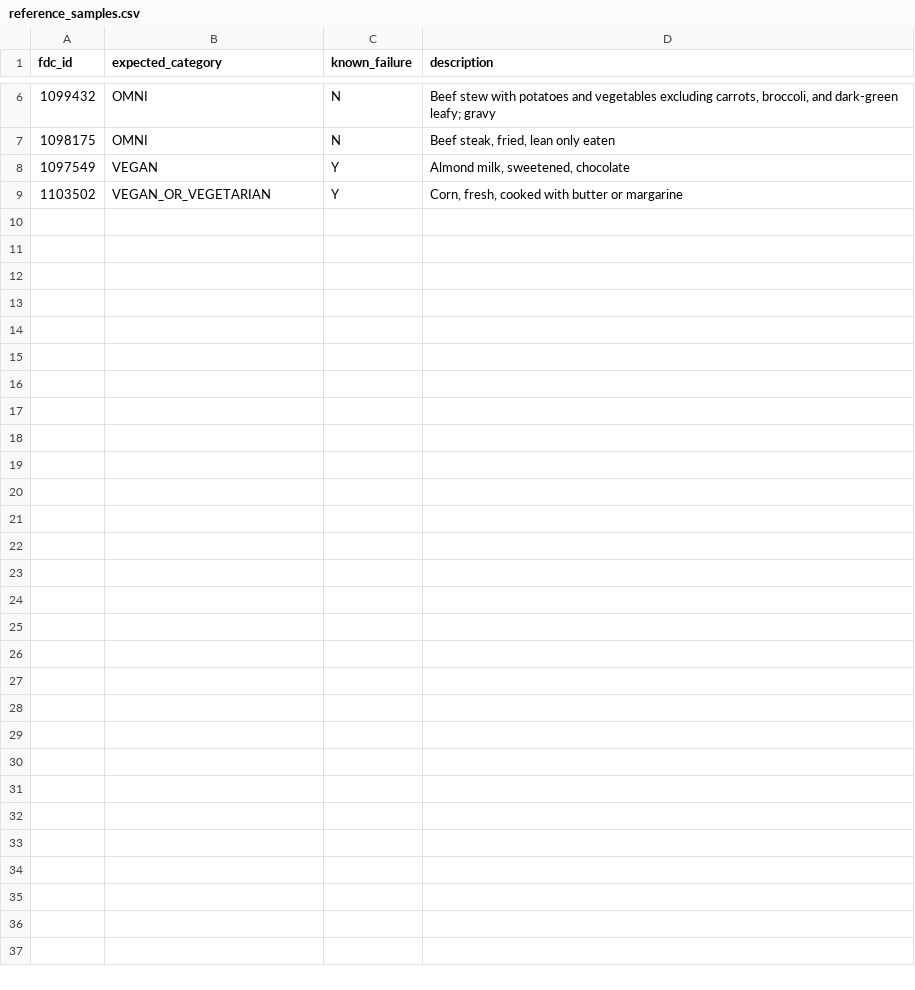
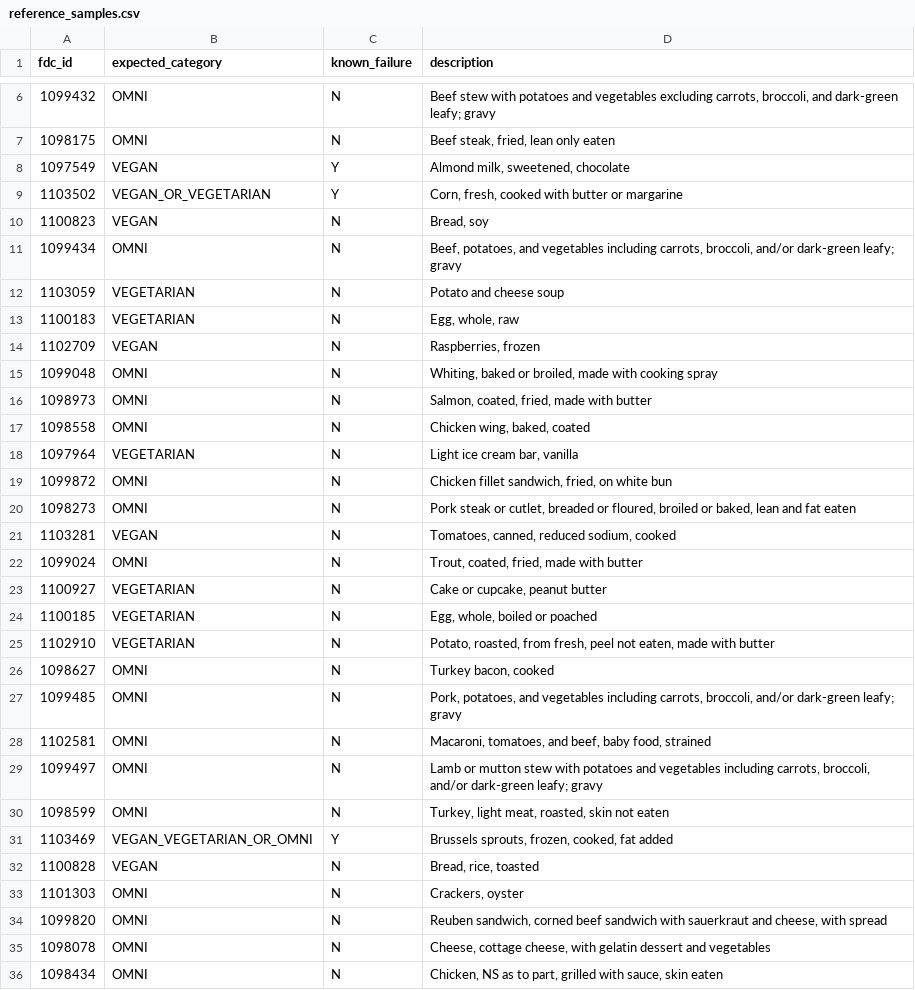
Before and after one commit to v3gtb/fooddata-vegattributes, a CSV file: reference_samples.csv, drawn as a sheet; only a part is shown, gaps mark what is left out.

Commit message:
Add more reference data

```diff
--- a/reference_samples.csv
+++ b/reference_samples.csv
@@ -9 +9,28 @@ fdc_id,expected_category,known_failure,description
 1103502,VEGAN_OR_VEGETARIAN,Y,"Corn, fresh, cooked with butter or margarine"
+1100823,VEGAN,N,"Bread, soy"
+1099434,OMNI,N,"Beef, potatoes, and vegetables including carrots, broccoli, and/or dark-green leafy; gravy"
+1103059,VEGETARIAN,N,Potato and cheese soup
+1100183,VEGETARIAN,N,"Egg, whole, raw"
+1102709,VEGAN,N,"Raspberries, frozen"
+1099048,OMNI,N,"Whiting, baked or broiled, made with cooking spray"
+1098973,OMNI,N,"Salmon, coated, fried, made with butter"
+1098558,OMNI,N,"Chicken wing, baked, coated"
+1097964,VEGETARIAN,N,"Light ice cream bar, vanilla"
+1099872,OMNI,N,"Chicken fillet sandwich, fried, on white bun"
+1098273,OMNI,N,"Pork steak or cutlet, breaded or floured, broiled or baked, lean and fat eaten"
+1103281,VEGAN,N,"Tomatoes, canned, reduced sodium, cooked"
+1099024,OMNI,N,"Trout, coated, fried, made with butter"
+1100927,VEGETARIAN,N,"Cake or cupcake, peanut butter"
+1100185,VEGETARIAN,N,"Egg, whole, boiled or poached "
+1102910,VEGETARIAN,N,"Potato, roasted, from fresh, peel not eaten, made with butter"
+1098627,OMNI,N,"Turkey bacon, cooked"
+1099485,OMNI,N,"Pork, potatoes, and vegetables including carrots, broccoli, and/or dark-green leafy; gravy"
+1102581,OMNI,N,"Macaroni, tomatoes, and beef, baby food, strained"
+1099497,OMNI,N,"Lamb or mutton stew with potatoes and vegetables including carrots, broccoli, and/or dark-green leafy; gravy"
+1098599,OMNI,N,"Turkey, light meat, roasted, skin not eaten"
+1103469,VEGAN_VEGETARIAN_OR_OMNI,Y,"Brussels sprouts, frozen, cooked, fat added"
+1100828,VEGAN,N,"Bread, rice, toasted"
+1101303,OMNI,N,"Crackers, oyster"
+1099820,OMNI,N,"Reuben sandwich, corned beef sandwich with sauerkraut and cheese, with spread"
+1098078,OMNI,N,"Cheese, cottage cheese, with gelatin dessert and vegetables"
+1098434,OMNI,N,"Chicken, NS as to part, grilled with sauce, skin eaten"
```
